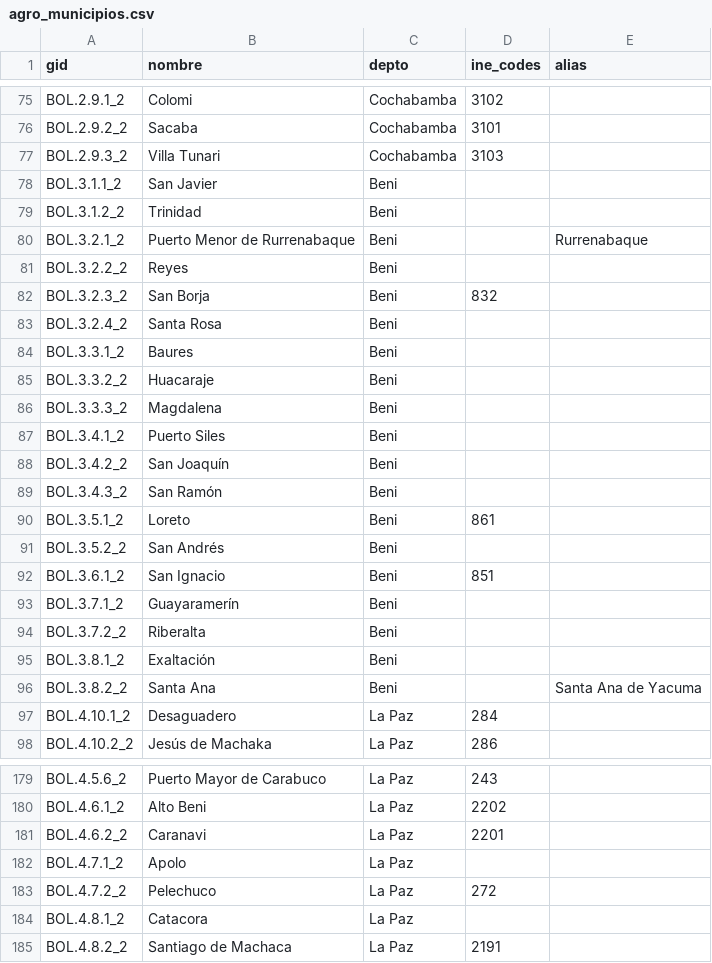
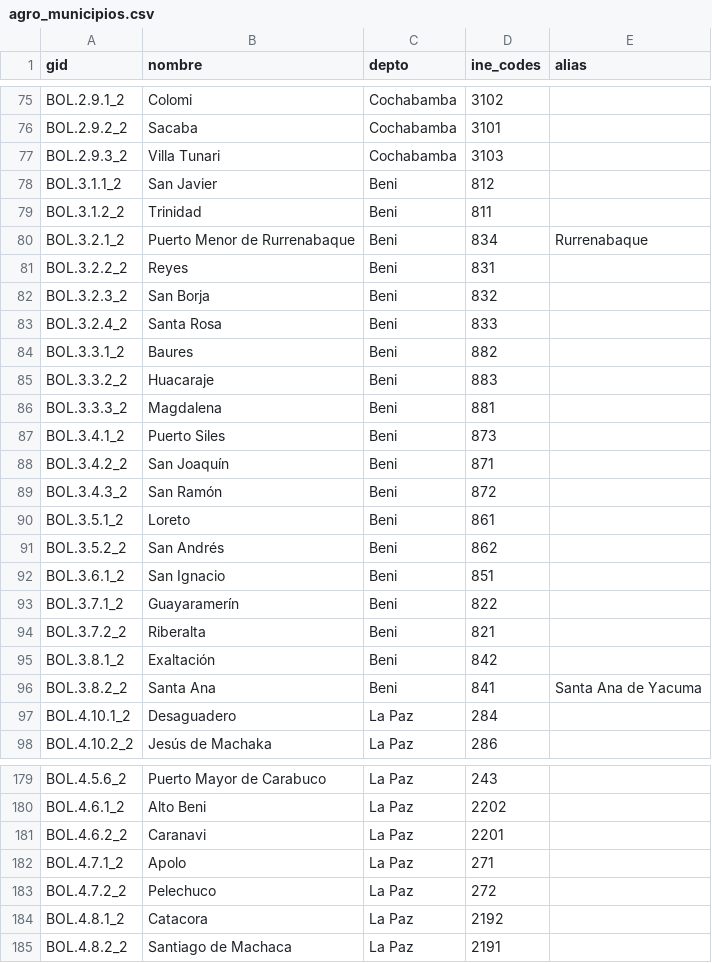
Before and after one commit to research-star/binance_p2p_ingest, a CSV file: scripts/data/agro_municipios.csv, drawn as a sheet; only a part is shown, gaps mark what is left out; the diff covers the shown part only.

```diff
--- a/scripts/data/agro_municipios.csv
+++ b/scripts/data/agro_municipios.csv
@@ -77,21 +77,21 @@ BOL.2.9.2_2,Sacaba,Cochabamba,3101,
 BOL.2.9.3_2,Villa Tunari,Cochabamba,3103,
-BOL.3.1.1_2,San Javier,Beni,,
-BOL.3.1.2_2,Trinidad,Beni,,
-BOL.3.2.1_2,Puerto Menor de Rurrenabaque,Beni,,Rurrenabaque
-BOL.3.2.2_2,Reyes,Beni,,
+BOL.3.1.1_2,San Javier,Beni,812,
+BOL.3.1.2_2,Trinidad,Beni,811,
+BOL.3.2.1_2,Puerto Menor de Rurrenabaque,Beni,834,Rurrenabaque
+BOL.3.2.2_2,Reyes,Beni,831,
 BOL.3.2.3_2,San Borja,Beni,832,
-BOL.3.2.4_2,Santa Rosa,Beni,,
-BOL.3.3.1_2,Baures,Beni,,
-BOL.3.3.2_2,Huacaraje,Beni,,
-BOL.3.3.3_2,Magdalena,Beni,,
-BOL.3.4.1_2,Puerto Siles,Beni,,
-BOL.3.4.2_2,San Joaquín,Beni,,
-BOL.3.4.3_2,San Ramón,Beni,,
+BOL.3.2.4_2,Santa Rosa,Beni,833,
+BOL.3.3.1_2,Baures,Beni,882,
+BOL.3.3.2_2,Huacaraje,Beni,883,
+BOL.3.3.3_2,Magdalena,Beni,881,
+BOL.3.4.1_2,Puerto Siles,Beni,873,
+BOL.3.4.2_2,San Joaquín,Beni,871,
+BOL.3.4.3_2,San Ramón,Beni,872,
 BOL.3.5.1_2,Loreto,Beni,861,
-BOL.3.5.2_2,San Andrés,Beni,,
+BOL.3.5.2_2,San Andrés,Beni,862,
 BOL.3.6.1_2,San Ignacio,Beni,851,
-BOL.3.7.1_2,Guayaramerín,Beni,,
-BOL.3.7.2_2,Riberalta,Beni,,
-BOL.3.8.1_2,Exaltación,Beni,,
-BOL.3.8.2_2,Santa Ana,Beni,,Santa Ana de Yacuma
+BOL.3.7.1_2,Guayaramerín,Beni,822,
+BOL.3.7.2_2,Riberalta,Beni,821,
+BOL.3.8.1_2,Exaltación,Beni,842,
+BOL.3.8.2_2,Santa Ana,Beni,841,Santa Ana de Yacuma
 BOL.4.10.1_2,Desaguadero,La Paz,284,
@@ -181,5 +181,5 @@ BOL.4.6.1_2,Alto Beni,La Paz,2202,
 BOL.4.6.2_2,Caranavi,La Paz,2201,
-BOL.4.7.1_2,Apolo,La Paz,,
+BOL.4.7.1_2,Apolo,La Paz,271,
 BOL.4.7.2_2,Pelechuco,La Paz,272,
-BOL.4.8.1_2,Catacora,La Paz,,
+BOL.4.8.1_2,Catacora,La Paz,2192,
 BOL.4.8.2_2,Santiago de Machaca,La Paz,2191,
```
Also changed, not shown: 32 edited cells elsewhere in this file, 1 other file.
